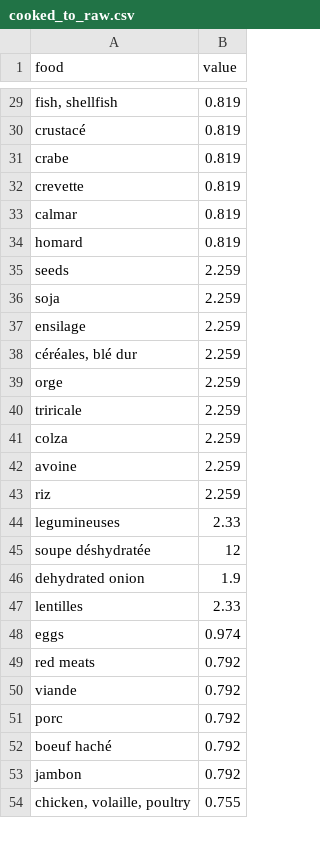
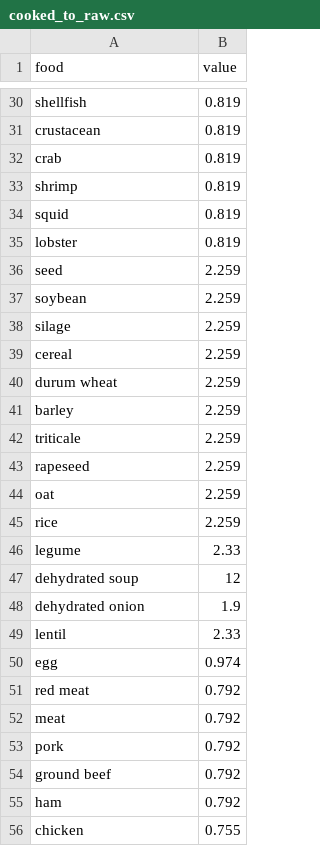
Before and after one commit to MTES-MCT/ecobalyse-method-tooling, a CSV file: food/metadata/data/cooked_to_raw.csv, drawn as a sheet; only a part is shown, gaps mark what is left out; removed rows and columns are numbered as before the commit, all else as after; the diff covers the shown part only; the diff names each change by its address in the sheet, - before the commit and + after, or states it on an @@ line.

```diff
--- a/food/metadata/data/cooked_to_raw.csv
+++ b/food/metadata/data/cooked_to_raw.csv
-A30 (food): fish, shellfish
+A30 (food): shellfish
-A31 (food): crustacé
+A31 (food): crustacean
-A32 (food): crabe
+A32 (food): crab
-row 32: crevette | 0.819
-row 33: calmar | 0.819
-A33 (food): homard
+A33 (food): shrimp
+row 34: squid | 0.819
+row 35: lobster | 0.819
-A36 (food): seeds
+A36 (food): seed
-A37 (food): soja
+A37 (food): soybean
-A38 (food): ensilage
+A38 (food): silage
-A39 (food): céréales, blé dur
+A39 (food): cereal
+row 40: durum wheat | 2.259
-A41 (food): orge
+A41 (food): barley
-A42 (food): triricale
+A42 (food): triticale
+row 43: rapeseed | 2.259
-A44 (food): colza
+A44 (food): oat
-row 42: avoine | 2.259
-A45 (food): riz
+A45 (food): rice
-A46 (food): legumineuses
+A46 (food): legume
-A47 (food): soupe déshydratée
+A47 (food): dehydrated soup
-A49 (food): lentilles
+A49 (food): lentil
-A50 (food): eggs
+A50 (food): egg
-A51 (food): red meats
+A51 (food): red meat
-A52 (food): viande
+A52 (food): meat
-A53 (food): porc
+A53 (food): pork
-A54 (food): boeuf haché
+A54 (food): ground beef
-A55 (food): jambon
+A55 (food): ham
-A56 (food): chicken, volaille, poultry
+A56 (food): chicken
```
Also changed, not shown: 9 added rows, 3 removed rows and 87 edited cells elsewhere in this file, food/metadata/data/cropgroup.csv, food/metadata/data/density.csv, 5 other files.
